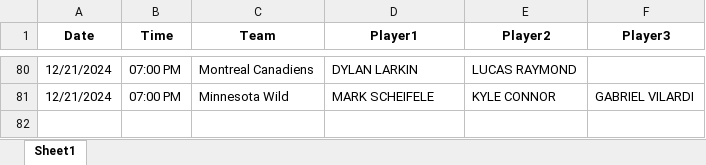
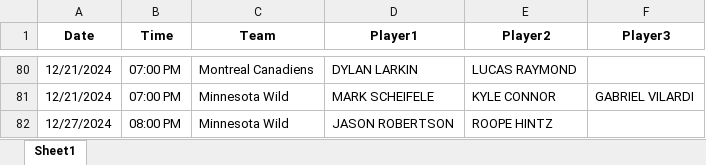
Before and after one commit to michaellane28/PPShowcase, an Excel workbook: filtered_schedule.xlsx, sheet Sheet1, drawn as a sheet; only a part is shown, gaps mark what is left out; values as stored, in another font and other column widths than the file's, no borders; the diff names each change by its address in the sheet, - before the commit and + after, or states it on an @@ line.

Commit message:
Update filtered schedule

```diff
--- a/filtered_schedule.xlsx (sheet Sheet1)
+++ b/filtered_schedule.xlsx (sheet Sheet1)
+row 82: 12/27/2024 | 08:00 PM | Minnesota Wild | JASON ROBERTSON | ROOPE HINTZ
```
